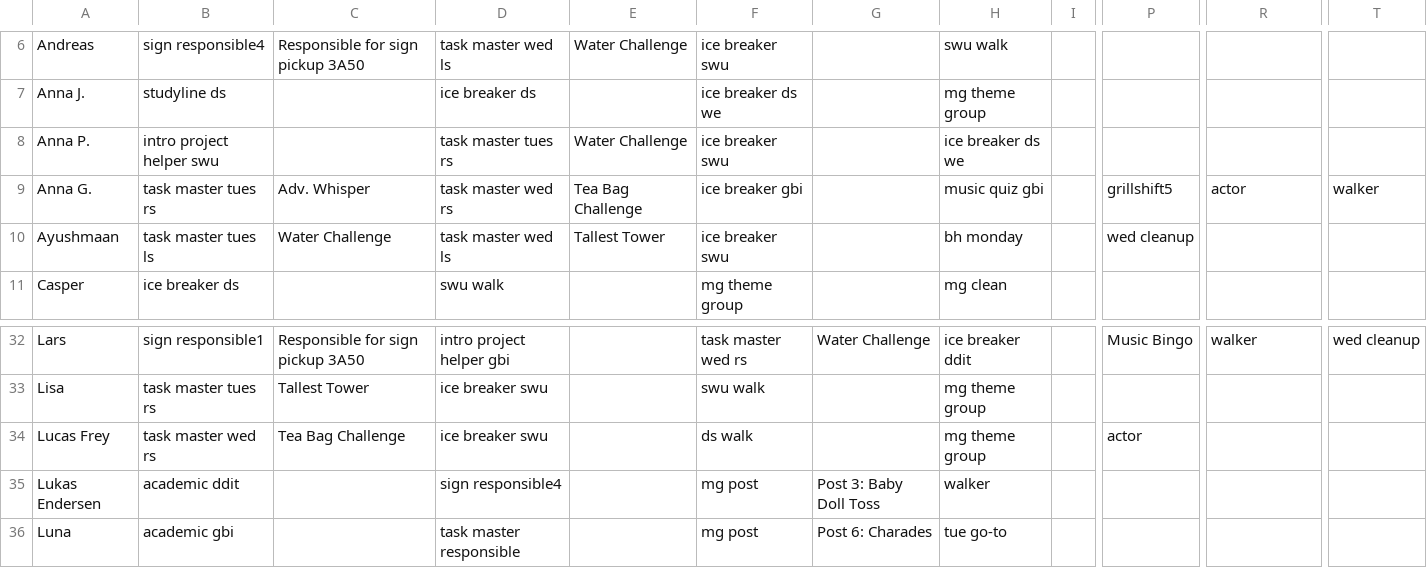
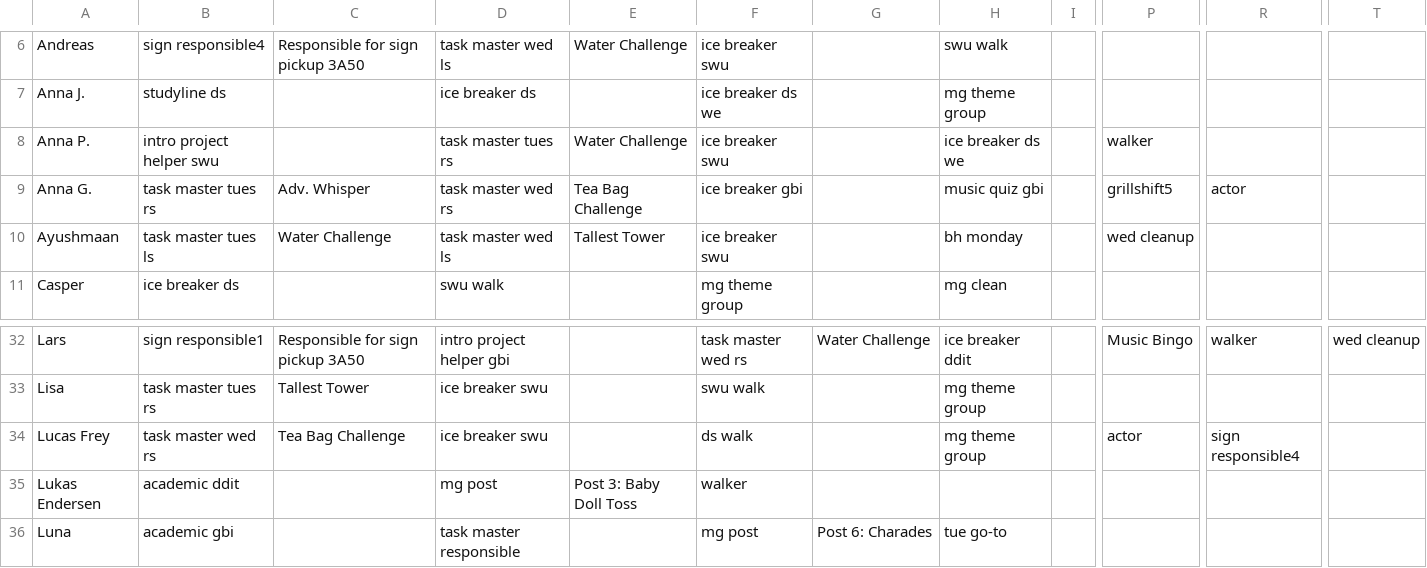
Before and after one commit to MaFi050599/introweek, a CSV file: resources/people-with-roles.csv, drawn as a sheet; only a part is shown, gaps mark what is left out; the diff names each change by its address in the sheet, - before the commit and + after, or states it on an @@ line.

Commit message:
change

```diff
--- a/resources/people-with-roles.csv
+++ b/resources/people-with-roles.csv
-P8: (empty)
+P8: walker
-T9: walker
+T9: (empty)
-R34: (empty)
+R34: sign responsible4
-D35: sign responsible4
+D35: mg post
-E35: (empty)
+E35: Post 3: Baby Doll Toss
-F35: mg post
+F35: walker
-G35: Post 3: Baby Doll Toss
+G35: (empty)
-H35: walker
+H35: (empty)
```
